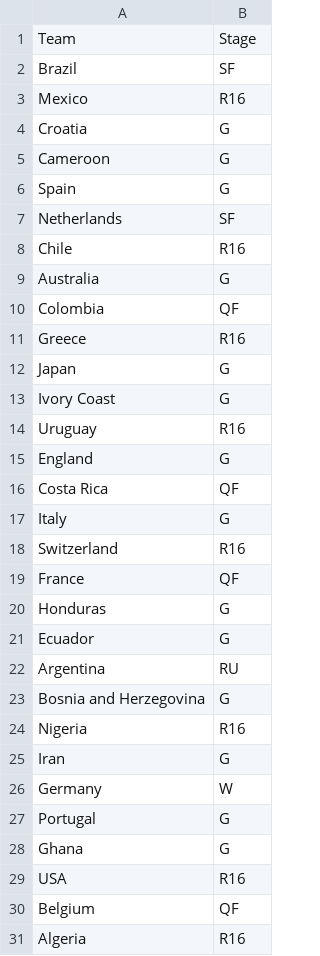
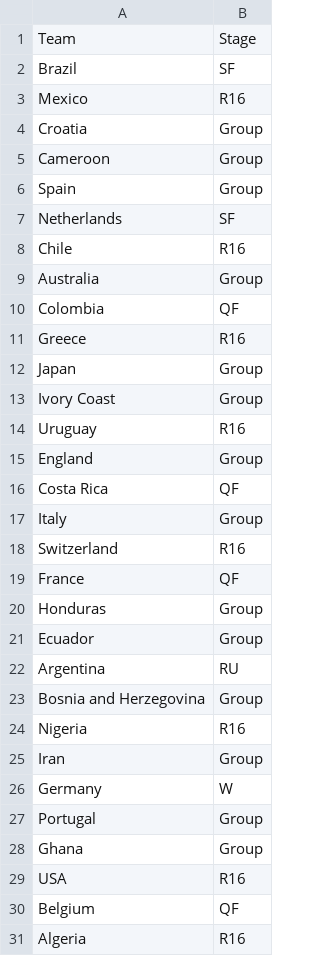
Before and after one commit to alan-turing-institute/FootballTournamentPrediction, a CSV file: wcpredictor/data/wcresults_2014.csv, drawn as a sheet; only a part is shown; the diff covers the shown part only.

```diff
--- a/wcpredictor/data/wcresults_2014.csv
+++ b/wcpredictor/data/wcresults_2014.csv
@@ -3,27 +3,27 @@ Brazil,SF
 Mexico,R16
-Croatia,G
-Cameroon,G
-Spain,G
+Croatia,Group
+Cameroon,Group
+Spain,Group
 Netherlands,SF
 Chile,R16
-Australia,G
+Australia,Group
 Colombia,QF
 Greece,R16
-Japan,G
-Ivory Coast,G
+Japan,Group
+Ivory Coast,Group
 Uruguay,R16
-England,G
+England,Group
 Costa Rica,QF
-Italy,G
+Italy,Group
 Switzerland,R16
 France,QF
-Honduras,G
-Ecuador,G
+Honduras,Group
+Ecuador,Group
 Argentina,RU
-Bosnia and Herzegovina,G
+Bosnia and Herzegovina,Group
 Nigeria,R16
-Iran,G
+Iran,Group
 Germany,W
-Portugal,G
-Ghana,G
+Portugal,Group
+Ghana,Group
 USA,R16
```
Also changed, not shown: 2 edited cells elsewhere in this file, wcpredictor/data/wcresults_2018.csv, 3 other files.
